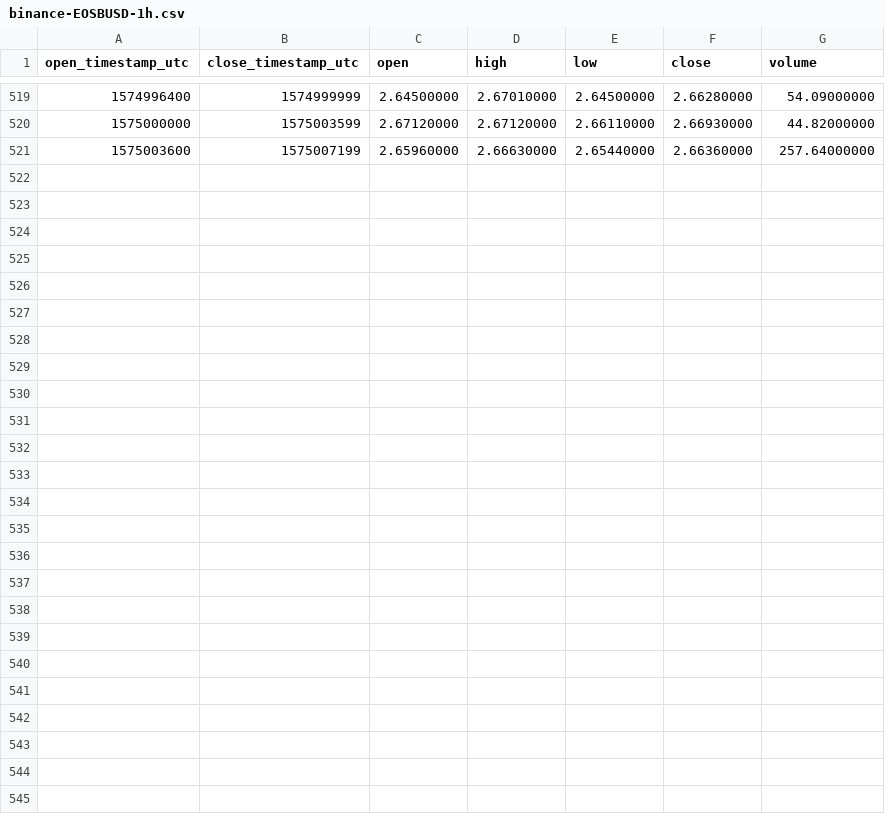
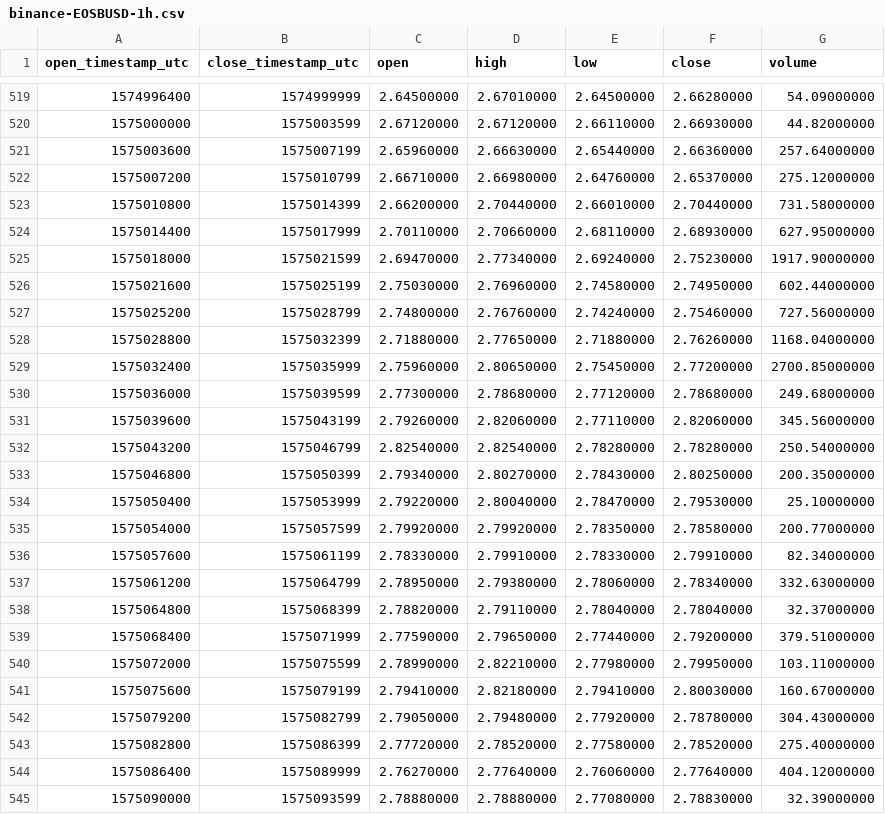
Before and after one commit to cryptobigbro/binance-EOSBUSD, a CSV file: binance-EOSBUSD-1h.csv, drawn as a sheet; only a part is shown, gaps mark what is left out.

Commit message:
Update OHLCV data.

```diff
--- a/binance-EOSBUSD-1h.csv
+++ b/binance-EOSBUSD-1h.csv
@@ -521 +521,25 @@ open_timestamp_utc,close_timestamp_utc,open,high,low,close,volume
 1575003600,1575007199,2.65960000,2.66630000,2.65440000,2.66360000,257.64000000
+1575007200,1575010799,2.66710000,2.66980000,2.64760000,2.65370000,275.12000000
+1575010800,1575014399,2.66200000,2.70440000,2.66010000,2.70440000,731.58000000
+1575014400,1575017999,2.70110000,2.70660000,2.68110000,2.68930000,627.95000000
+1575018000,1575021599,2.69470000,2.77340000,2.69240000,2.75230000,1917.90000000
+1575021600,1575025199,2.75030000,2.76960000,2.74580000,2.74950000,602.44000000
+1575025200,1575028799,2.74800000,2.76760000,2.74240000,2.75460000,727.56000000
+1575028800,1575032399,2.71880000,2.77650000,2.71880000,2.76260000,1168.04000000
+1575032400,1575035999,2.75960000,2.80650000,2.75450000,2.77200000,2700.85000000
+1575036000,1575039599,2.77300000,2.78680000,2.77120000,2.78680000,249.68000000
+1575039600,1575043199,2.79260000,2.82060000,2.77110000,2.82060000,345.56000000
+1575043200,1575046799,2.82540000,2.82540000,2.78280000,2.78280000,250.54000000
+1575046800,1575050399,2.79340000,2.80270000,2.78430000,2.80250000,200.35000000
+1575050400,1575053999,2.79220000,2.80040000,2.78470000,2.79530000,25.10000000
+1575054000,1575057599,2.79920000,2.79920000,2.78350000,2.78580000,200.77000000
+1575057600,1575061199,2.78330000,2.79910000,2.78330000,2.79910000,82.34000000
+1575061200,1575064799,2.78950000,2.79380000,2.78060000,2.78340000,332.63000000
+1575064800,1575068399,2.78820000,2.79110000,2.78040000,2.78040000,32.37000000
+1575068400,1575071999,2.77590000,2.79650000,2.77440000,2.79200000,379.51000000
+1575072000,1575075599,2.78990000,2.82210000,2.77980000,2.79950000,103.11000000
+1575075600,1575079199,2.79410000,2.82180000,2.79410000,2.80030000,160.67000000
+1575079200,1575082799,2.79050000,2.79480000,2.77920000,2.78780000,304.43000000
+1575082800,1575086399,2.77720000,2.78520000,2.77580000,2.78520000,275.40000000
+1575086400,1575089999,2.76270000,2.77640000,2.76060000,2.77640000,404.12000000
+1575090000,1575093599,2.78880000,2.78880000,2.77080000,2.78830000,32.39000000
```
Also changed, not shown: binance-EOSBUSD-1d.csv, 1 other file.
